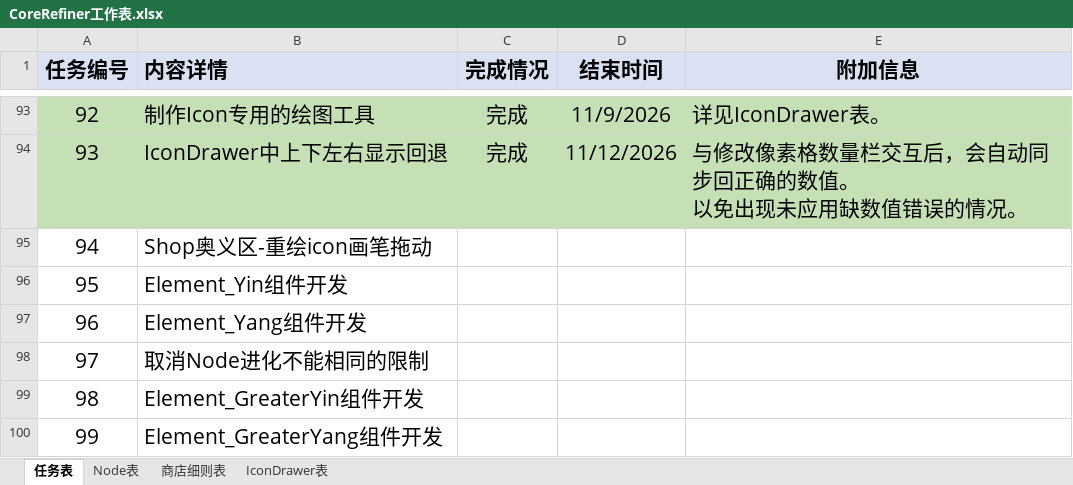
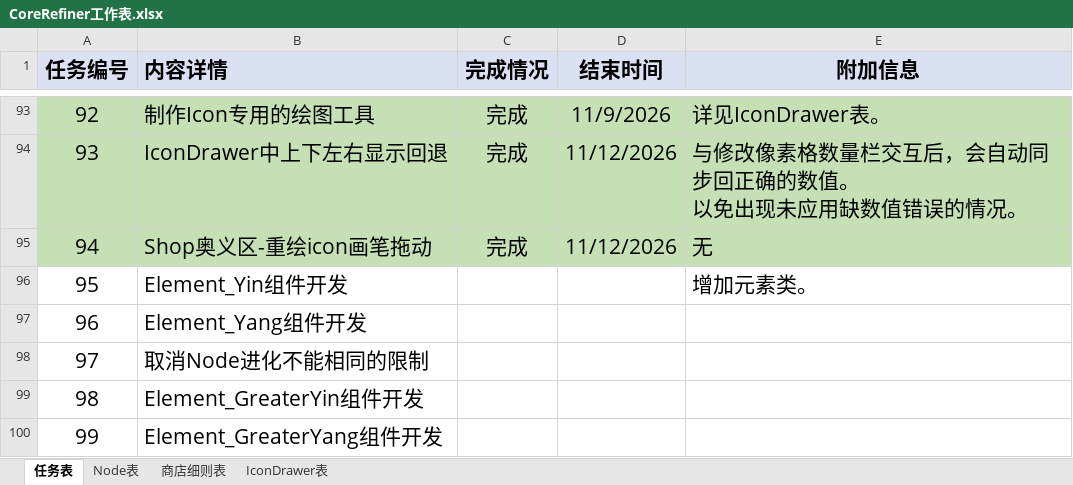
Before and after one commit to MrMedius/CoreRefiner, an Excel workbook: CoreRefiner工作表.xlsx, sheet 任务表, drawn as a sheet; only a part is shown, gaps mark what is left out; values as stored, in another font and other column widths than the file's, no borders; the diff names each change by its address in the sheet, - before the commit and + after, or states it on an @@ line.

```diff
--- a/CoreRefiner工作表.xlsx (sheet 任务表)
+++ b/CoreRefiner工作表.xlsx (sheet 任务表)
-A95:E95 fill: none
+A95:E95 fill: #C5E0B4
-C95 (完成情况): (empty)
+C95 (完成情况): 完成
-D95 (结束时间): (empty)
+D95 (结束时间): 11/12/2026
-E95 (附加信息): (empty)
+E95 (附加信息): 无
-E96 (附加信息): (empty)
+E96 (附加信息): 增加元素类。
```
Also changed, not shown: 2 other files.
